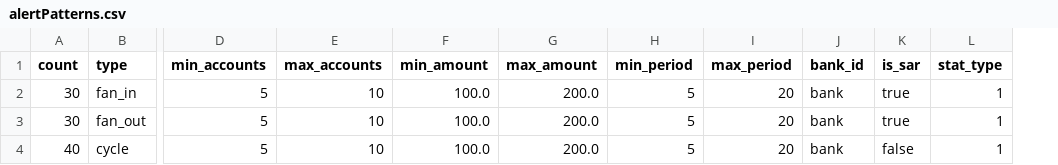
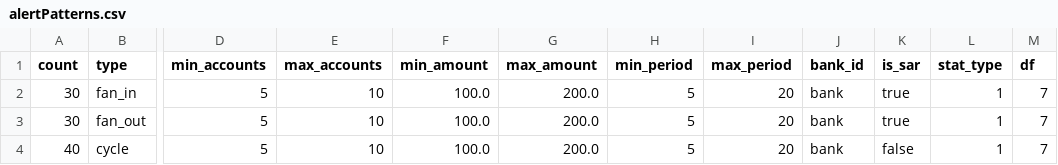
Before and after one commit to zzisaacson/AMLSim, a CSV file: paramFiles/10K/alertPatterns.csv, drawn as a sheet; only a part is shown, gaps mark what is left out; the diff names each change by its address in the sheet, - before the commit and + after, or states it on an @@ line.

Commit message:
stat_type & df (degree freedom) params for all accounts

```diff
--- a/paramFiles/10K/alertPatterns.csv
+++ b/paramFiles/10K/alertPatterns.csv
+column M (df), rows 2-4: all 7
```
Also changed, not shown: paramFiles/accounts.csv, 14 other files.
